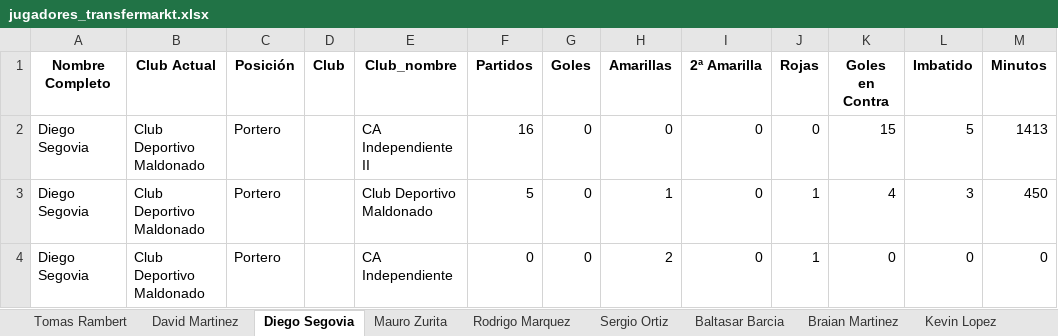
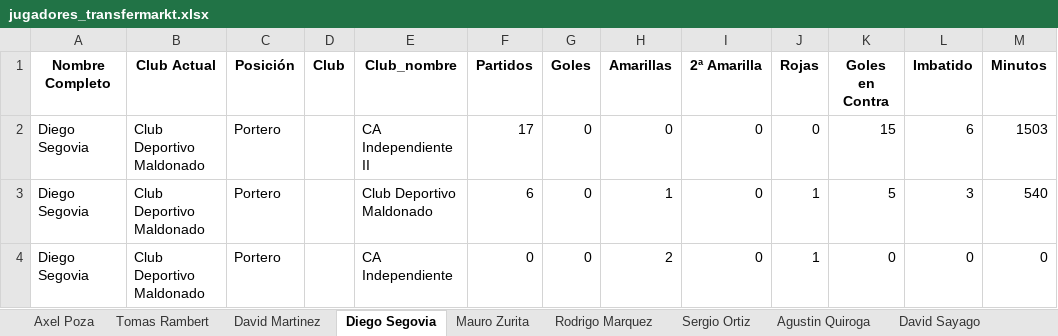
Before and after one commit to Independiente7L/infoavellared, an Excel workbook: jugadores_transfermarkt.xlsx, sheet Diego Segovia, drawn as a sheet; values as stored, in another font and other column widths than the file's, no borders; the diff names each change by its address in the sheet, - before the commit and + after, or states it on an @@ line.

```diff
--- a/jugadores_transfermarkt.xlsx (sheet Diego Segovia)
+++ b/jugadores_transfermarkt.xlsx (sheet Diego Segovia)
-F2 (Partidos): 16
+F2 (Partidos): 17
-L2 (Imbatido): 5
+L2 (Imbatido): 6
-M2 (Minutos): 1413
+M2 (Minutos): 1503
-F3 (Partidos): 5
+F3 (Partidos): 6
-K3 (Goles en Contra): 4
+K3 (Goles en Contra): 5
-M3 (Minutos): 450
+M3 (Minutos): 540
```
Also changed, not shown: sheet Resumen, sheet David Sayago, sheet Sergio Ortiz, sheet David Martinez, sheet Agustin Quiroga, sheet Braian Martinez, 8 more sheets, other sheet tabs, proximos_partidos.xlsx, tm_completo.xlsx, 2 other files.
